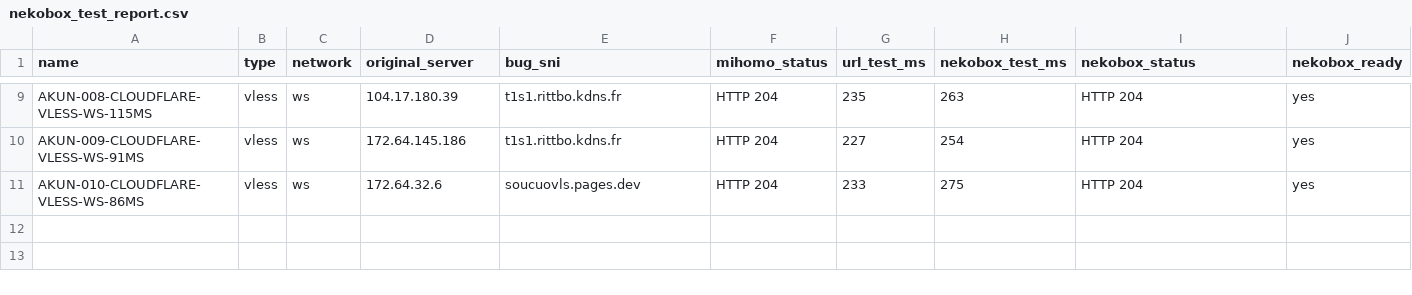
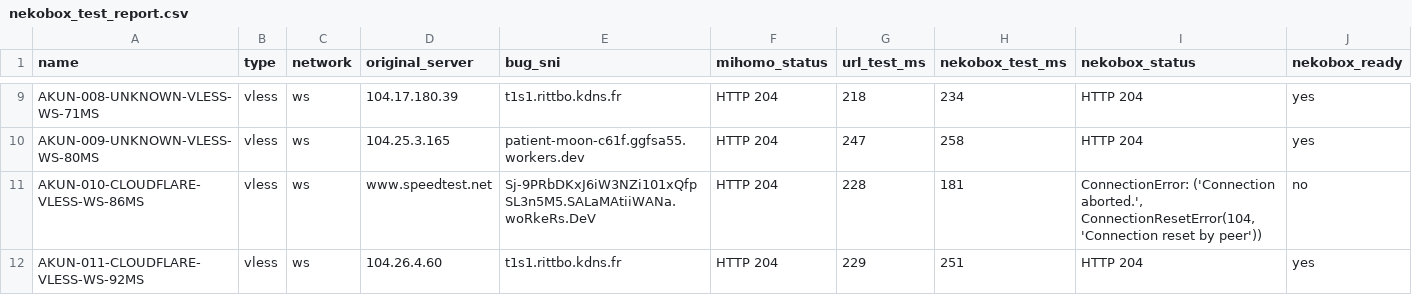
Before and after one commit to adiorany3/ConvertYAML, a CSV file: nekobox_test_report.csv, drawn as a sheet; only a part is shown, gaps mark what is left out; the diff covers the shown part only; the diff names each change by its address in the sheet, - before the commit and + after, or states it on an @@ line.

```diff
--- a/nekobox_test_report.csv
+++ b/nekobox_test_report.csv
-A9 (name): AKUN-008-CLOUDFLARE-VLESS-WS-115MS
+A9 (name): AKUN-008-UNKNOWN-VLESS-WS-71MS
-G9 (url_test_ms): 235
+G9 (url_test_ms): 218
-H9 (nekobox_test_ms): 263
+H9 (nekobox_test_ms): 234
-A10 (name): AKUN-009-CLOUDFLARE-VLESS-WS-91MS
+A10 (name): AKUN-009-UNKNOWN-VLESS-WS-80MS
-D10 (original_server): 172.64.145.186
+D10 (original_server): 104.25.3.165
-E10 (bug_sni): t1s1.rittbo.kdns.fr
+E10 (bug_sni): patient-moon-c61f.ggfsa55.workers.dev
-G10 (url_test_ms): 227
+G10 (url_test_ms): 247
-H10 (nekobox_test_ms): 254
+H10 (nekobox_test_ms): 258
-D11 (original_server): 172.64.32.6
+D11 (original_server): www.speedtest.net
-E11 (bug_sni): soucuovls.pages.dev
+E11 (bug_sni): Sj-9PRbDKxJ6iW3NZi101xQfpSL3n5M5.SALaMAtiiWANa.woRkeRs.DeV
-G11 (url_test_ms): 233
+G11 (url_test_ms): 228
-H11 (nekobox_test_ms): 275
+H11 (nekobox_test_ms): 181
-I11 (nekobox_status): HTTP 204
+I11 (nekobox_status): ConnectionError: ('Connection aborted.', ConnectionResetError(104, 'Connection reset by peer'))
-J11 (nekobox_ready): yes
+J11 (nekobox_ready): no
+row 12: AKUN-011-CLOUDFLARE-VLESS-WS-92MS | vless | ws | 104.26.4.60 | t1s1.rittbo.kdns.fr | HTTP 204 | 229 | 251 | HTTP 204 | yes
```
Also changed, not shown: 30 edited cells elsewhere in this file, urltest_report.csv, 11 other files.
